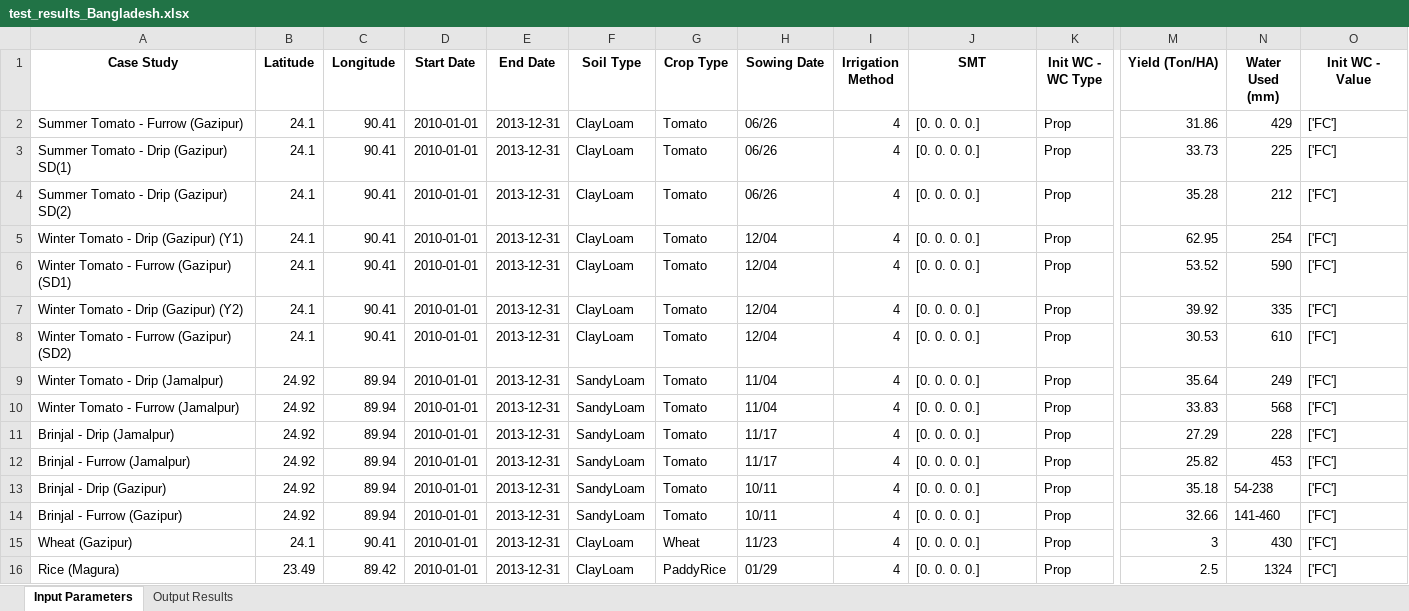
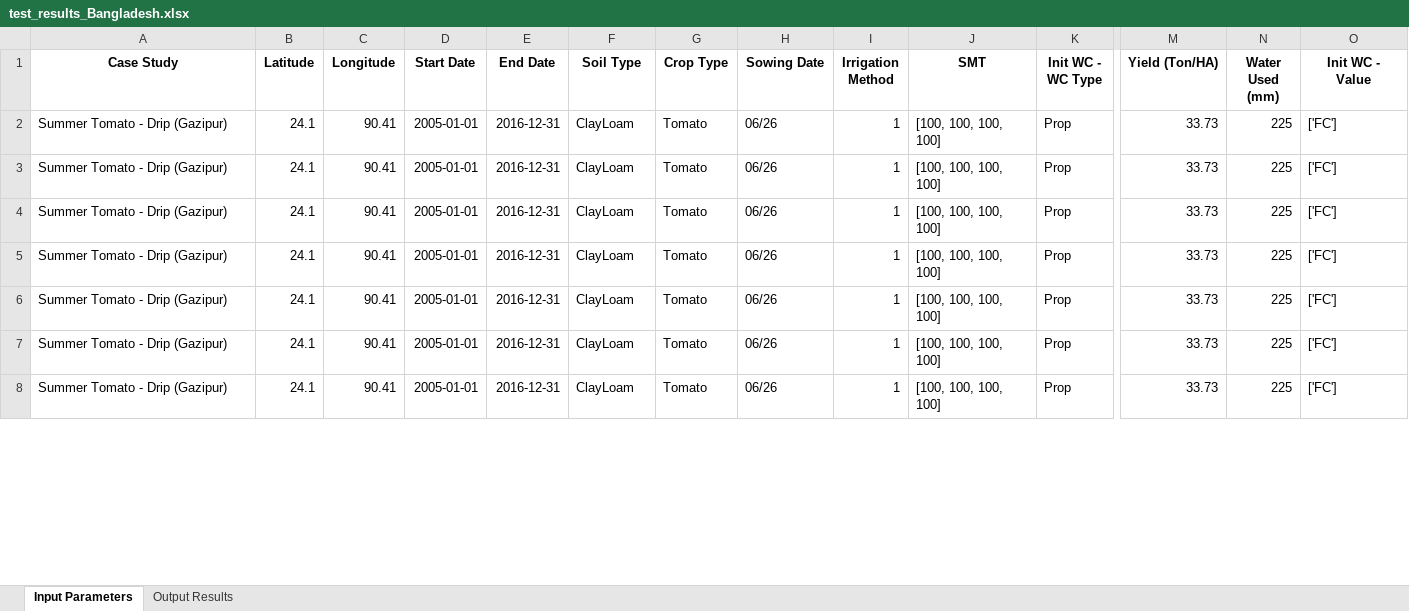
Before and after one commit to stephansmit/heliostrome, an Excel workbook: heliostrome/jip_project/results/test_results_Bangladesh.xlsx, sheet Input Parameters, drawn as a sheet; only a part is shown, gaps mark what is left out; values as stored, in another font and other column widths than the file's, no borders; removed rows and columns are numbered as before the commit, all else as after; rows hold the shown columns only; the diff covers the shown part only; the diff names each change by its address in the sheet, - before the commit and + after, or states it on an @@ line.

Commit message:
pump case study data

```diff
--- a/heliostrome/jip_project/results/test_results_Bangladesh.xlsx (sheet Input Parameters)
+++ b/heliostrome/jip_project/results/test_results_Bangladesh.xlsx (sheet Input Parameters)
-A2 (Case Study): Summer Tomato - Furrow (Gazipur)
+A2 (Case Study): Summer Tomato - Drip (Gazipur)
-D2:D8 (Start Date): 2010-01-01
+D2:D8 (Start Date): 2005-01-01
-E2:E8 (End Date): 2013-12-31
+E2:E8 (End Date): 2016-12-31
-I2:I8 (Irrigation Method): 4
+I2:I8 (Irrigation Method): 1
-J2:J8 (SMT): [0. 0. 0. 0.]
+J2:J8 (SMT): [100, 100, 100, 100]
-M2 (Yield (Ton/HA)): 31.86
+M2 (Yield (Ton/HA)): 33.73
-N2 (Water Used (mm)): 429
+N2 (Water Used (mm)): 225
-A3 (Case Study): Summer Tomato - Drip (Gazipur) SD(1)
+A3 (Case Study): Summer Tomato - Drip (Gazipur)
-A4 (Case Study): Summer Tomato - Drip (Gazipur) SD(2)
+A4 (Case Study): Summer Tomato - Drip (Gazipur)
-M4 (Yield (Ton/HA)): 35.28
+M4 (Yield (Ton/HA)): 33.73
-N4 (Water Used (mm)): 212
+N4 (Water Used (mm)): 225
-A5 (Case Study): Winter Tomato - Drip (Gazipur) (Y1)
+A5 (Case Study): Summer Tomato - Drip (Gazipur)
-H5:H8 (Sowing Date): 12/04
+H5:H8 (Sowing Date): 06/26
-M5 (Yield (Ton/HA)): 62.95
+M5 (Yield (Ton/HA)): 33.73
-N5 (Water Used (mm)): 254
+N5 (Water Used (mm)): 225
-A6 (Case Study): Winter Tomato - Furrow (Gazipur) (SD1)
+A6 (Case Study): Summer Tomato - Drip (Gazipur)
-M6 (Yield (Ton/HA)): 53.52
+M6 (Yield (Ton/HA)): 33.73
-N6 (Water Used (mm)): 590
+N6 (Water Used (mm)): 225
-A7 (Case Study): Winter Tomato - Drip (Gazipur) (Y2)
+A7 (Case Study): Summer Tomato - Drip (Gazipur)
-M7 (Yield (Ton/HA)): 39.92
+M7 (Yield (Ton/HA)): 33.73
-N7 (Water Used (mm)): 335
+N7 (Water Used (mm)): 225
-A8 (Case Study): Winter Tomato - Furrow (Gazipur) (SD2)
+A8 (Case Study): Summer Tomato - Drip (Gazipur)
-M8 (Yield (Ton/HA)): 30.53
+M8 (Yield (Ton/HA)): 33.73
-N8 (Water Used (mm)): 610
+N8 (Water Used (mm)): 225
-row 9: Winter Tomato - Drip (Jamalpur) | 24.92 | 89.94 | 2010-01-01 | 2013-12-31 | SandyLoam | Tomato | 11/04 | 4 | [0. 0. 0. 0.] | Prop | 35.64 | 249 | ['FC']
-row 10: Winter Tomato - Furrow (Jamalpur) | 24.92 | 89.94 | 2010-01-01 | 2013-12-31 | SandyLoam | Tomato | 11/04 | 4 | [0. 0. 0. 0.] | Prop | 33.83 | 568 | ['FC']
-row 11: Brinjal - Drip (Jamalpur) | 24.92 | 89.94 | 2010-01-01 | 2013-12-31 | SandyLoam | Tomato | 11/17 | 4 | [0. 0. 0. 0.] | Prop | 27.29 | 228 | ['FC']
-row 12: Brinjal - Furrow (Jamalpur) | 24.92 | 89.94 | 2010-01-01 | 2013-12-31 | SandyLoam | Tomato | 11/17 | 4 | [0. 0. 0. 0.] | Prop | 25.82 | 453 | ['FC']
-row 13: Brinjal - Drip (Gazipur) | 24.92 | 89.94 | 2010-01-01 | 2013-12-31 | SandyLoam | Tomato | 10/11 | 4 | [0. 0. 0. 0.] | Prop | 35.18 | 54-238 | ['FC']
-row 14: Brinjal - Furrow (Gazipur) | 24.92 | 89.94 | 2010-01-01 | 2013-12-31 | SandyLoam | Tomato | 10/11 | 4 | [0. 0. 0. 0.] | Prop | 32.66 | 141-460 | ['FC']
-row 15: Wheat (Gazipur) | 24.1 | 90.41 | 2010-01-01 | 2013-12-31 | ClayLoam | Wheat | 11/23 | 4 | [0. 0. 0. 0.] | Prop | 3 | 430 | ['FC']
-row 16: Rice (Magura) | 23.49 | 89.42 | 2010-01-01 | 2013-12-31 | ClayLoam | PaddyRice | 01/29 | 4 | [0. 0. 0. 0.] | Prop | 2.5 | 1324 | ['FC']
```
Also changed, not shown: 9 added rows and 1 removed row elsewhere in this sheet, sheet Output Results, 1 other file.
